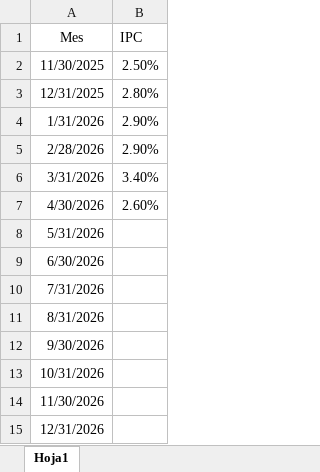
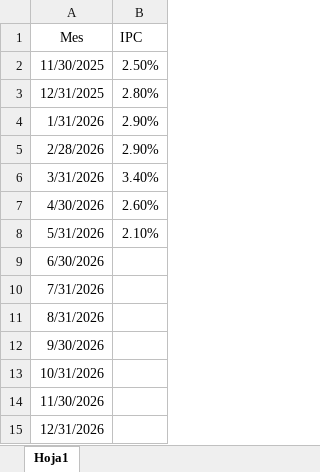
Before and after one commit to DanielZiv86/dcf-herramientas-web, an Excel workbook: backend/data/Inflacion mensual.xlsx, sheet Hoja1, drawn as a sheet; values as stored, in another font and other column widths than the file's, no borders; the diff names each change by its address in the sheet, - before the commit and + after, or states it on an @@ line.

Commit message:
Actualizacion Dato Infla Mayo

```diff
--- a/backend/data/Inflacion mensual.xlsx (sheet Hoja1)
+++ b/backend/data/Inflacion mensual.xlsx (sheet Hoja1)
-B8 (IPC): (empty)
+B8 (IPC): 2.10%
```
Also changed, not shown: backend/data/BD REM.xlsx, 1 other file.
